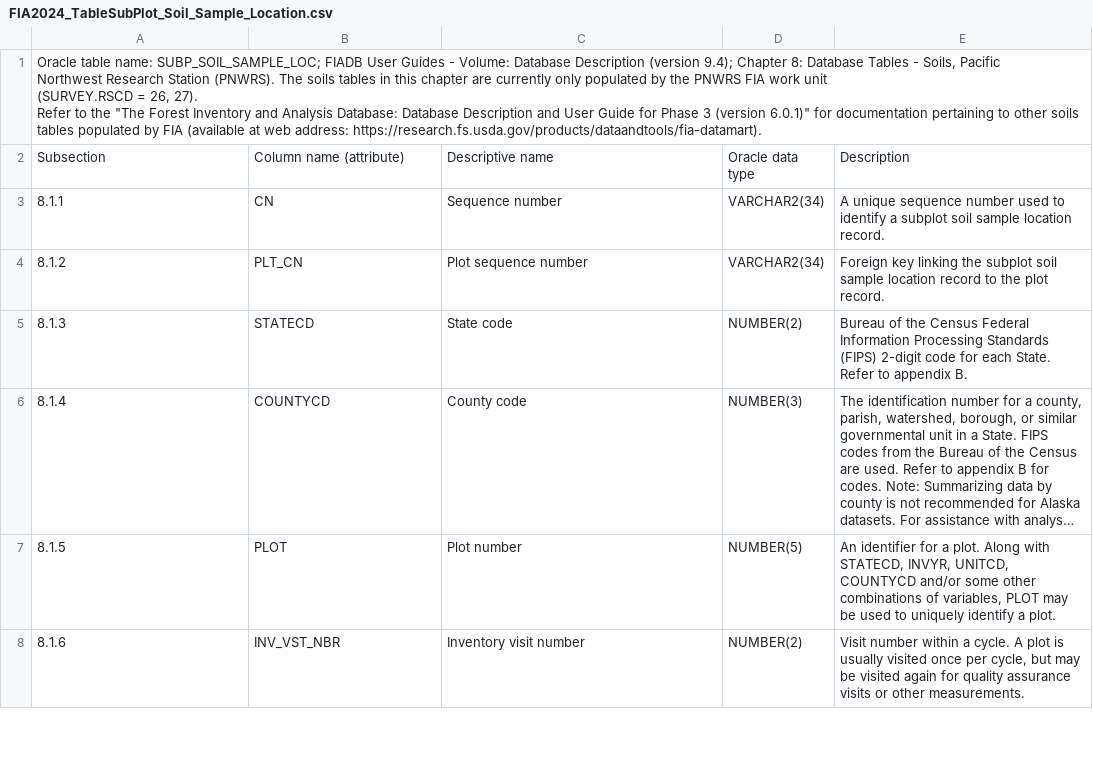
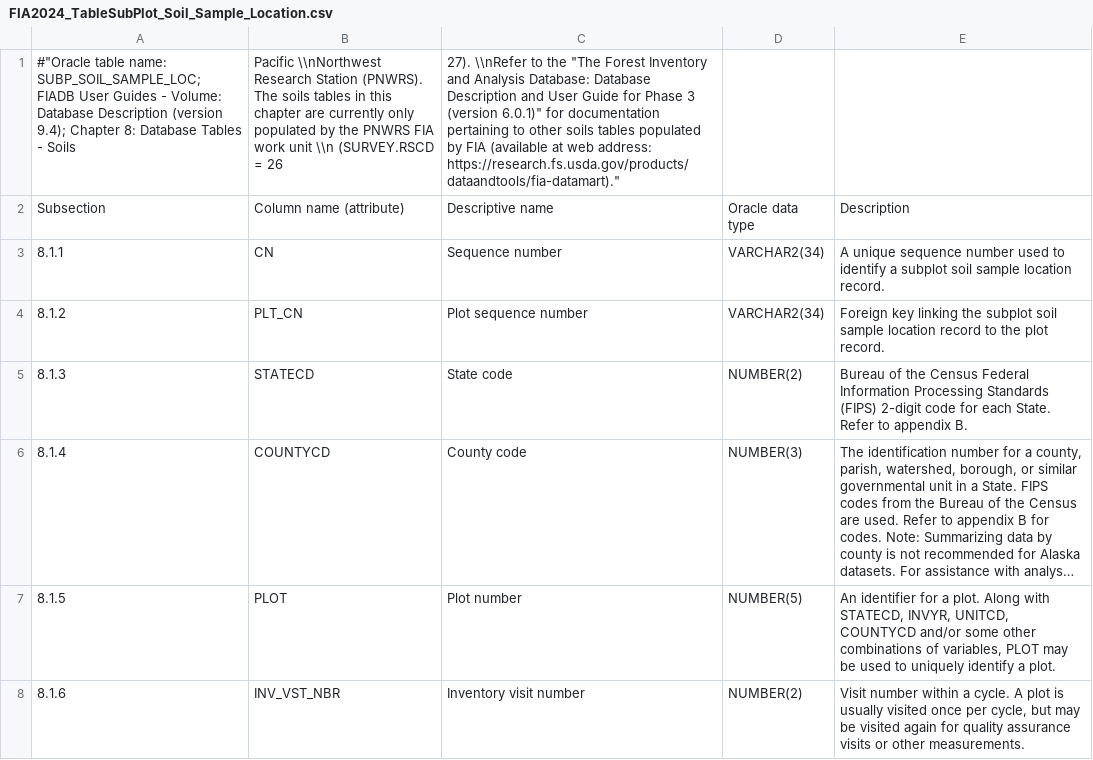
Before and after one commit to ktoddbrown/SoilDRaH, a CSV file: 01_DataRescue/FIA2024/FIA2024_TableSubPlot_Soil_Sample_Location.csv, drawn as a sheet; only a part is shown; long unchanged cells end in ….

Commit message:
Comment the caption and change some defalut spaces

```diff
--- a/01_DataRescue/FIA2024/FIA2024_TableSubPlot_Soil_Sample_Location.csv
+++ b/01_DataRescue/FIA2024/FIA2024_TableSubPlot_Soil_Sample_Location.csv
@@ -1,5 +1,2 @@
-"Oracle table name: SUBP_SOIL_SAMPLE_LOC; FIADB User Guides - Volume: Database Description (version 9.4); Chapter 8: Database Tables - Soils, Pacific
-Northwest Research Station (PNWRS). The soils tables in this chapter are currently only populated by the PNWRS FIA work unit
-(SURVEY.RSCD = 26, 27).
-Refer to the ""The Forest Inventory and Analysis Database: Database Description and User Guide for Phase 3 (version 6.0.1)"" for documentation pertaining to other soils tables populated by FIA (available at web address: https://research.fs.usda.gov/products/dataandtools/fia-datamart).",,,,
+#"Oracle table name: SUBP_SOIL_SAMPLE_LOC; FIADB User Guides - Volume: Database Description (version 9.4); Chapter 8: Database Tables - Soils, Pacific \\nNorthwest Research Station (PNWRS). The soils tables in this chapter are currently only populated by the PNWRS FIA work unit \\n (SURVEY.RSCD = 26, 27). \\nRefer to the "The Forest Inventory and Analysis Database: Database Description and User Guide for Phase 3 (version 6.0.1)" for documentation pertaining to other soils tables populated by FIA (available at web address: https://research.fs.usda.gov/products/dataandtools/fia-datamart).",,,,
 Subsection, Column name (attribute),Descriptive name, Oracle data type,Description
```
